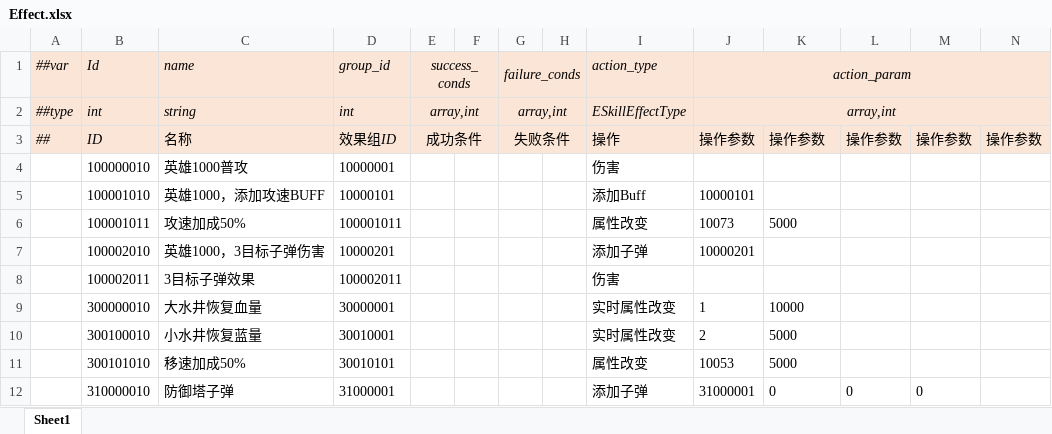
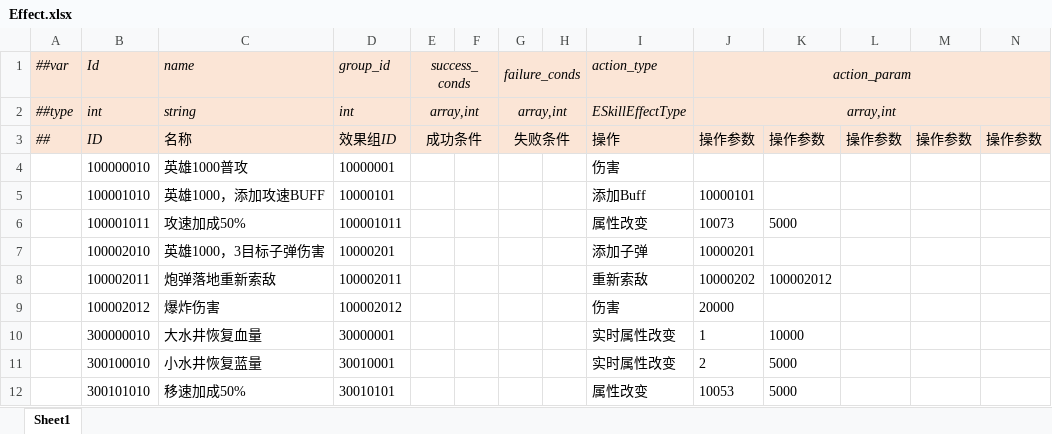
Before and after one commit to alsostone/com.stone.et8, an Excel workbook: Unity/Assets/Config/Excel/Datas/Skill/Effect.xlsx, sheet Sheet1, drawn as a sheet; only a part is shown; the shorter side is filled out with more unchanged rows; values as stored, in another font and other column widths than the file's, no borders; rows hold the shown columns only; the diff names each change by its address in the sheet, - before the commit and + after, or states it on an @@ line.

```diff
--- a/Unity/Assets/Config/Excel/Datas/Skill/Effect.xlsx (sheet Sheet1)
+++ b/Unity/Assets/Config/Excel/Datas/Skill/Effect.xlsx (sheet Sheet1)
-C8 (name): 3目标子弹效果
+C8 (name): 炮弹落地重新索敌
-I8 (action_type): 伤害
+I8 (action_type): 重新索敌
-J8 (action_param): (empty)
+J8 (action_param): 10000202
-K8: (empty)
+K8: 100002012
+row 9:  | 100002012 | 爆炸伤害 | 100002012 |  |  |  |  | 伤害 | 20000
```
Also changed, not shown: Unity/Assets/Config/Excel/Datas/Skill/Search.xlsx, 24 other files.
